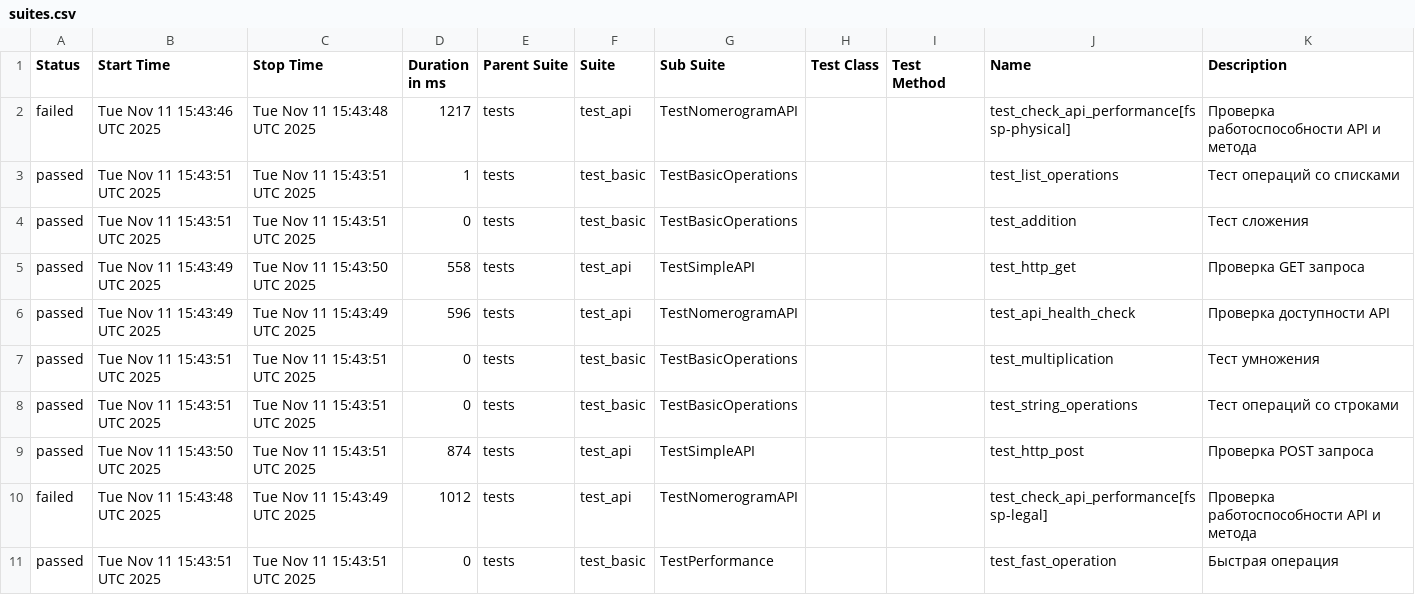
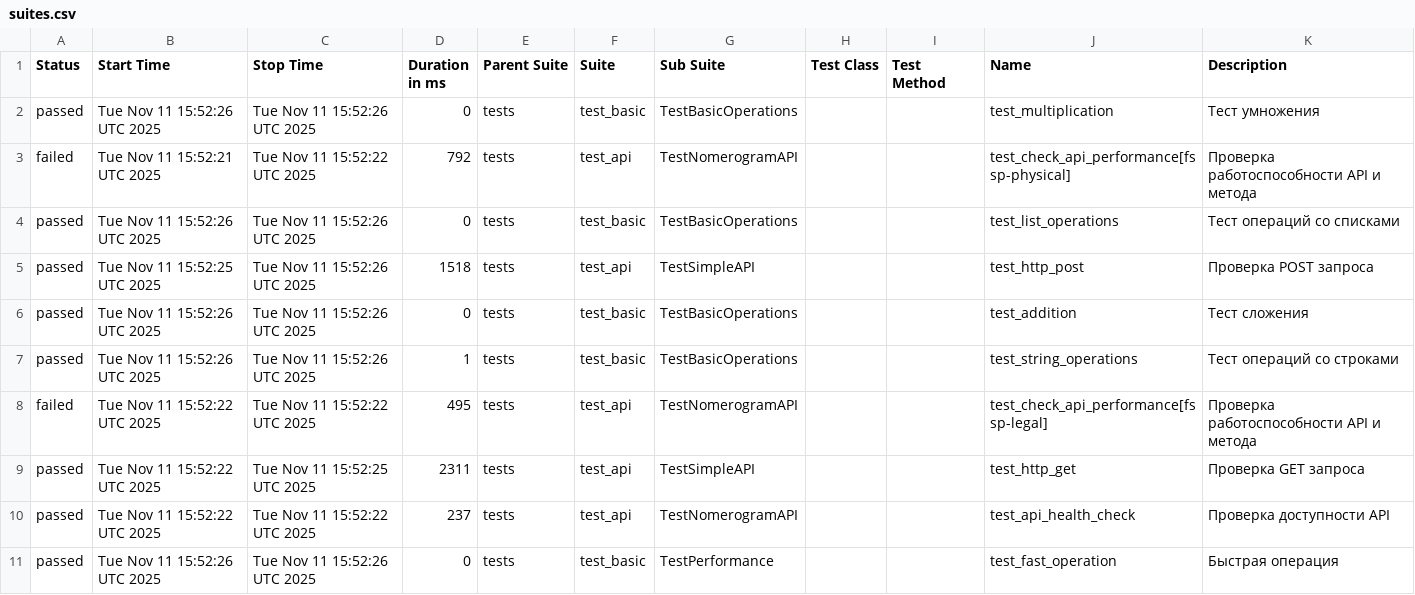
Before and after one commit to 21michael21/allure-reports, a CSV file: data/suites.csv, drawn as a sheet.

```diff
--- a/data/suites.csv
+++ b/data/suites.csv
@@ -1,11 +1,11 @@
 "Status","Start Time","Stop Time","Duration in ms","Parent Suite","Suite","Sub Suite","Test Class","Test Method","Name","Description"
-"failed","Tue Nov 11 15:43:46 UTC 2025","Tue Nov 11 15:43:48 UTC 2025","1217","tests","test_api","TestNomerogramAPI","","","test_check_api_performance[fssp-physical]","Проверка работоспособности API и метода"
-"passed","Tue Nov 11 15:43:51 UTC 2025","Tue Nov 11 15:43:51 UTC 2025","1","tests","test_basic","TestBasicOperations","","","test_list_operations","Тест операций со списками"
-"passed","Tue Nov 11 15:43:51 UTC 2025","Tue Nov 11 15:43:51 UTC 2025","0","tests","test_basic","TestBasicOperations","","","test_addition","Тест сложения"
-"passed","Tue Nov 11 15:43:49 UTC 2025","Tue Nov 11 15:43:50 UTC 2025","558","tests","test_api","TestSimpleAPI","","","test_http_get","Проверка GET запроса"
-"passed","Tue Nov 11 15:43:49 UTC 2025","Tue Nov 11 15:43:49 UTC 2025","596","tests","test_api","TestNomerogramAPI","","","test_api_health_check","Проверка доступности API"
-"passed","Tue Nov 11 15:43:51 UTC 2025","Tue Nov 11 15:43:51 UTC 2025","0","tests","test_basic","TestBasicOperations","","","test_multiplication","Тест умножения"
-"passed","Tue Nov 11 15:43:51 UTC 2025","Tue Nov 11 15:43:51 UTC 2025","0","tests","test_basic","TestBasicOperations","","","test_string_operations","Тест операций со строками"
-"passed","Tue Nov 11 15:43:50 UTC 2025","Tue Nov 11 15:43:51 UTC 2025","874","tests","test_api","TestSimpleAPI","","","test_http_post","Проверка POST запроса"
-"failed","Tue Nov 11 15:43:48 UTC 2025","Tue Nov 11 15:43:49 UTC 2025","1012","tests","test_api","TestNomerogramAPI","","","test_check_api_performance[fssp-legal]","Проверка работоспособности API и метода"
-"passed","Tue Nov 11 15:43:51 UTC 2025","Tue Nov 11 15:43:51 UTC 2025","0","tests","test_basic","TestPerformance","","","test_fast_operation","Быстрая операция"
+"passed","Tue Nov 11 15:52:26 UTC 2025","Tue Nov 11 15:52:26 UTC 2025","0","tests","test_basic","TestBasicOperations","","","test_multiplication","Тест умножения"
+"failed","Tue Nov 11 15:52:21 UTC 2025","Tue Nov 11 15:52:22 UTC 2025","792","tests","test_api","TestNomerogramAPI","","","test_check_api_performance[fssp-physical]","Проверка работоспособности API и метода"
+"passed","Tue Nov 11 15:52:26 UTC 2025","Tue Nov 11 15:52:26 UTC 2025","0","tests","test_basic","TestBasicOperations","","","test_list_operations","Тест операций со списками"
+"passed","Tue Nov 11 15:52:25 UTC 2025","Tue Nov 11 15:52:26 UTC 2025","1518","tests","test_api","TestSimpleAPI","","","test_http_post","Проверка POST запроса"
+"passed","Tue Nov 11 15:52:26 UTC 2025","Tue Nov 11 15:52:26 UTC 2025","0","tests","test_basic","TestBasicOperations","","","test_addition","Тест сложения"
+"passed","Tue Nov 11 15:52:26 UTC 2025","Tue Nov 11 15:52:26 UTC 2025","1","tests","test_basic","TestBasicOperations","","","test_string_operations","Тест операций со строками"
+"failed","Tue Nov 11 15:52:22 UTC 2025","Tue Nov 11 15:52:22 UTC 2025","495","tests","test_api","TestNomerogramAPI","","","test_check_api_performance[fssp-legal]","Проверка работоспособности API и метода"
+"passed","Tue Nov 11 15:52:22 UTC 2025","Tue Nov 11 15:52:25 UTC 2025","2311","tests","test_api","TestSimpleAPI","","","test_http_get","Проверка GET запроса"
+"passed","Tue Nov 11 15:52:22 UTC 2025","Tue Nov 11 15:52:22 UTC 2025","237","tests","test_api","TestNomerogramAPI","","","test_api_health_check","Проверка доступности API"
+"passed","Tue Nov 11 15:52:26 UTC 2025","Tue Nov 11 15:52:26 UTC 2025","0","tests","test_basic","TestPerformance","","","test_fast_operation","Быстрая операция"
```
Also changed, not shown: data/behaviors.csv, 44 other files.
